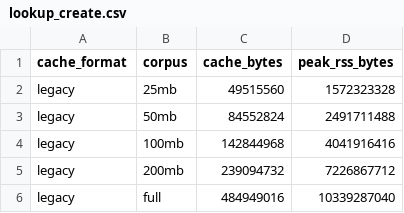
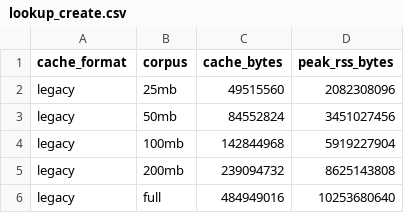
Before and after one commit to jadidbourbaki/ngram-cache-bench, a CSV file: results/lookup_create.csv, drawn as a sheet.

```diff
--- a/results/lookup_create.csv
+++ b/results/lookup_create.csv
@@ -1,6 +1,6 @@
 cache_format,corpus,cache_bytes,peak_rss_bytes
-legacy,25mb,49515560,1572323328
-legacy,50mb,84552824,2491711488
-legacy,100mb,142844968,4041916416
-legacy,200mb,239094732,7226867712
-legacy,full,484949016,10339287040
+legacy,25mb,49515560,2082308096
+legacy,50mb,84552824,3451027456
+legacy,100mb,142844968,5919227904
+legacy,200mb,239094732,8625143808
+legacy,full,484949016,10253680640
```
Also changed, not shown: results/lookup_stats.csv, 10 other files.
